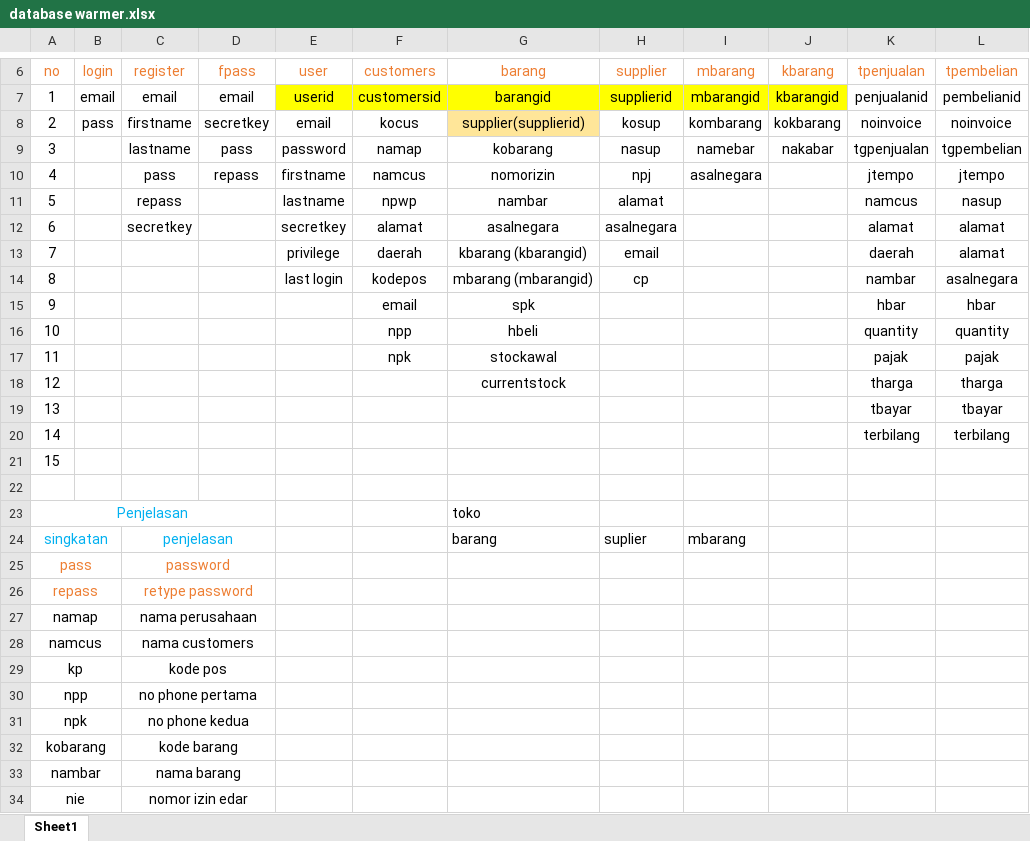
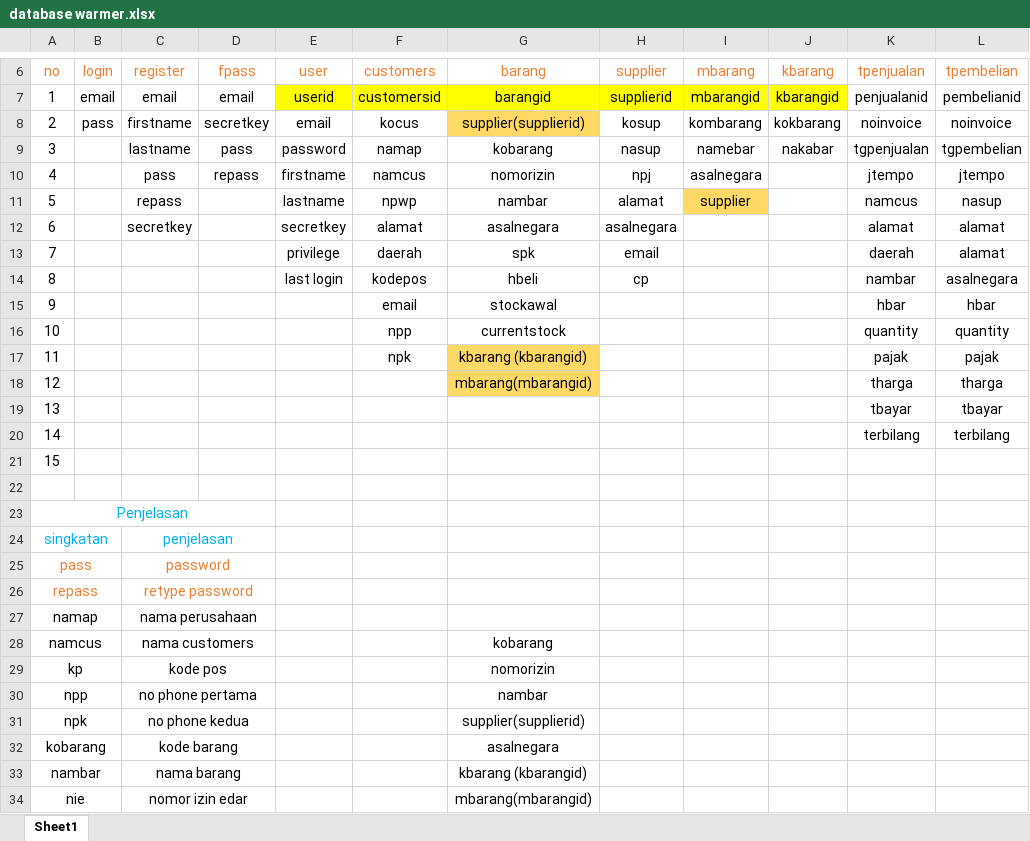
Before and after one commit to firmansyas/warmer, an Excel workbook: database warmer.xlsx, sheet Sheet1, drawn as a sheet; only a part is shown, gaps mark what is left out; values as stored, in another font and other column widths than the file's, no borders; charts and pictures not drawn; the diff covers the shown part only; the diff names each change by its address in the sheet, - before the commit and + after, or states it on an @@ line.

Commit message:
m_barang

```diff
--- a/database warmer.xlsx (sheet Sheet1)
+++ b/database warmer.xlsx (sheet Sheet1)
-G8 fill: #FFE699
+G8 fill: #FFD966
-I11 (mbarang): (empty)
+I11 (mbarang): supplier
-I11 fill: none
+I11 fill: #FFD966
-G13 (barang): kbarang (kbarangid)
+G13 (barang): spk
-G14 (barang): mbarang (mbarangid)
+G14 (barang): hbeli
-G15 (barang): spk
+G15 (barang): stockawal
-G16 (barang): hbeli
+G16 (barang): currentstock
-G17 (barang): stockawal
+G17 (barang): kbarang (kbarangid)
-G17:G18 fill: none
+G17:G18 fill: #FFD966
-G18 (barang): currentstock
+G18 (barang): mbarang(mbarangid)
-G23 (barang): toko
+G23 (barang): (empty)
-G24 (barang): barang
+G24 (barang): (empty)
-H24 (supplier): suplier
+H24 (supplier): (empty)
-I24 (mbarang): mbarang
+I24 (mbarang): (empty)
-G28 (barang): (empty)
+G28 (barang): kobarang
-G29 (barang): (empty)
+G29 (barang): nomorizin
-G30 (barang): (empty)
+G30 (barang): nambar
-G31 (barang): (empty)
+G31 (barang): supplier(supplierid)
-G32 (barang): (empty)
+G32 (barang): asalnegara
-G33 (barang): (empty)
+G33 (barang): kbarang (kbarangid)
-G34 (barang): (empty)
+G34 (barang): mbarang(mbarangid)
```
Also changed, not shown: 4 edited cells elsewhere in this sheet, charts or pictures, 6 other files.
